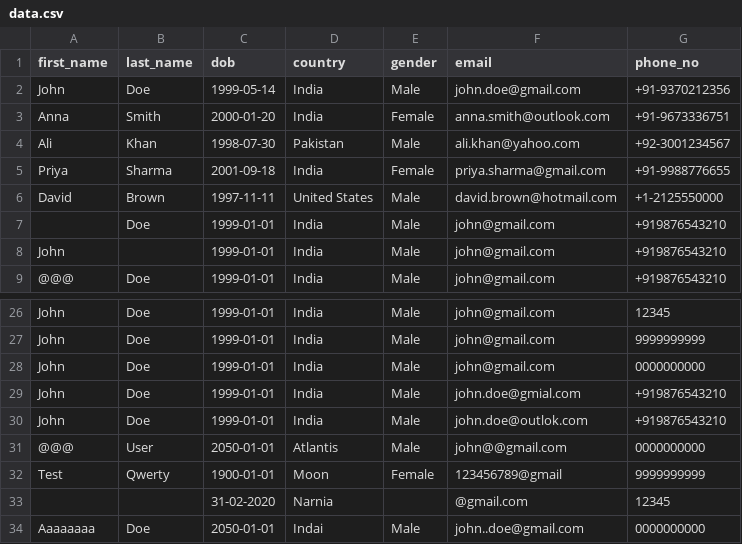
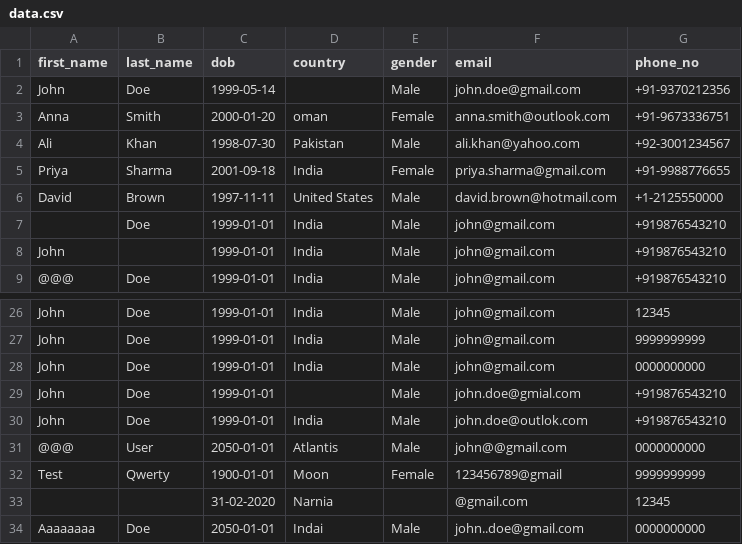
Before and after one commit to itssk625/customer-dq-improvement, a CSV file: data/data.csv, drawn as a sheet; only a part is shown, gaps mark what is left out.

```diff
--- a/data/data.csv
+++ b/data/data.csv
@@ -1,4 +1,4 @@
 first_name,last_name,dob,country,gender,email,phone_no
-John,Doe,1999-05-14,India,Male,john.doe@gmail.com,+91-9370212356
-Anna,Smith,2000-01-20,India,Female,anna.smith@outlook.com,+91-9673336751
+John,Doe,1999-05-14,,Male,john.doe@gmail.com,+91-9370212356
+Anna,Smith,2000-01-20,oman,Female,anna.smith@outlook.com,+91-9673336751
 Ali,Khan,1998-07-30,Pakistan,Male,ali.khan@yahoo.com,+92-3001234567
@@ -28,3 +28,3 @@ John,Doe,1999-01-01,India,Male,john@gmail.com,9999999999
 John,Doe,1999-01-01,India,Male,john@gmail.com,0000000000
-John,Doe,1999-01-01,India,Male,john.doe@gmial.com,+919876543210
+John,Doe,1999-01-01,,Male,john.doe@gmial.com,+919876543210
 John,Doe,1999-01-01,India,Male,john.doe@outlok.com,+919876543210
```
Also changed, not shown: 3 other files.
